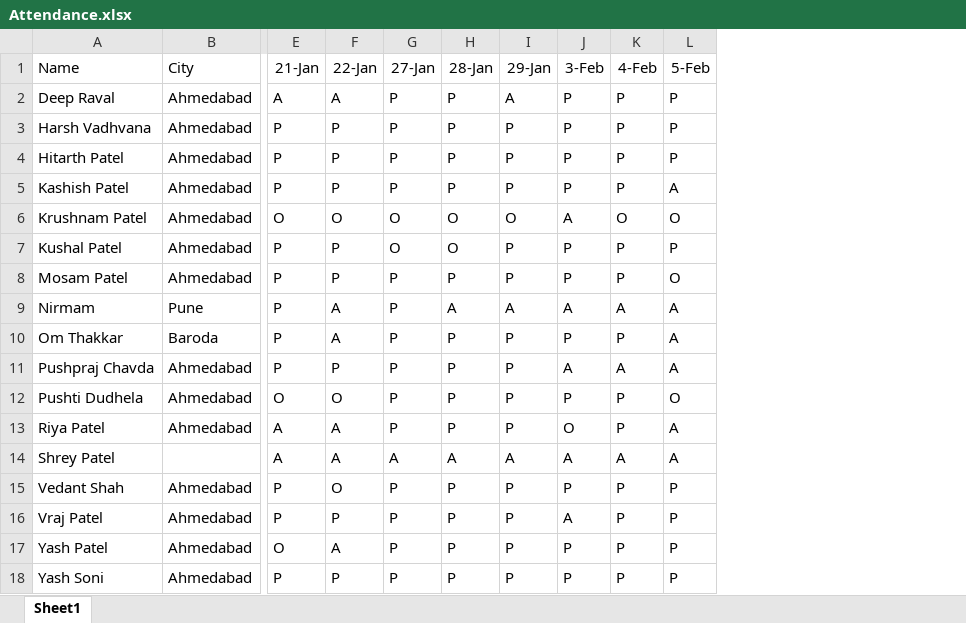
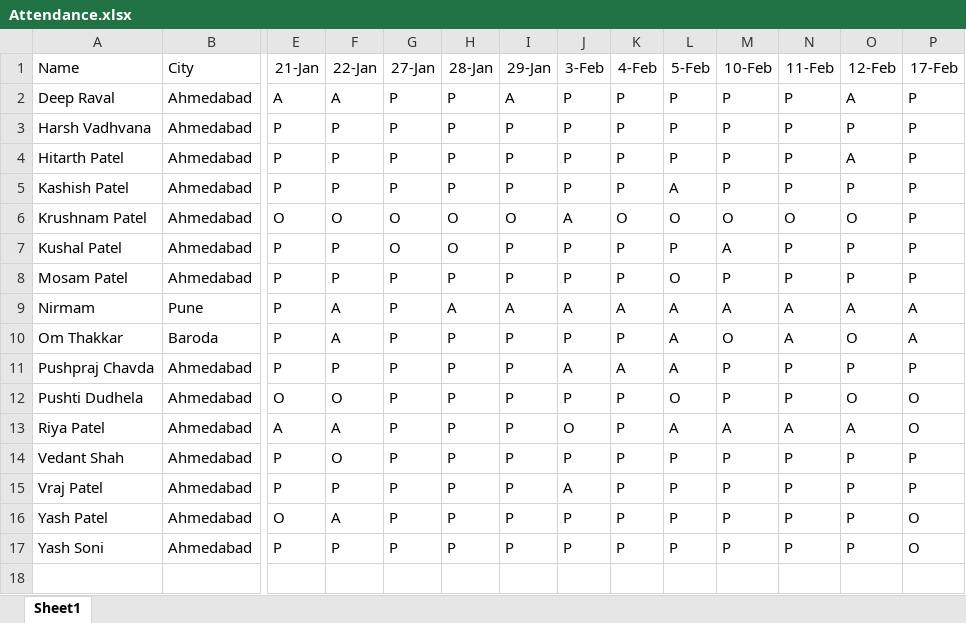
Before and after one commit to alakhpandya/all_batches, an Excel workbook: 2026_DSAIML_Club_Batch/Attendance.xlsx, sheet Sheet1, drawn as a sheet; only a part is shown, gaps mark what is left out; values as stored, in another font and other column widths than the file's, no borders; removed rows and columns are numbered as before the commit, all else as after; rows hold the shown columns only; the diff names each change by its address in the sheet, - before the commit and + after, or states it on an @@ line.

```diff
--- a/2026_DSAIML_Club_Batch/Attendance.xlsx (sheet Sheet1)
+++ b/2026_DSAIML_Club_Batch/Attendance.xlsx (sheet Sheet1)
+column M (10-Feb), rows 2-17: P | P | P | P | O | A | P | A | O | P | P | A | P | P | P | P
+column N (11-Feb), rows 2-17: P | P | P | P | O | P | P | A | A | P | P | A | P | P | P | P
+column O (12-Feb), rows 2-17: A | P | A | P | O | P | P | A | O | P | O | A | P | P | P | P
+column P (17-Feb), rows 2-17: P | P | P | P | P | P | P | A | A | P | O | O | P | P | O | O
-row 14: Shrey Patel |  | A | A | A | A | A | A | A | A
```
Also changed, not shown: 17 other files.
